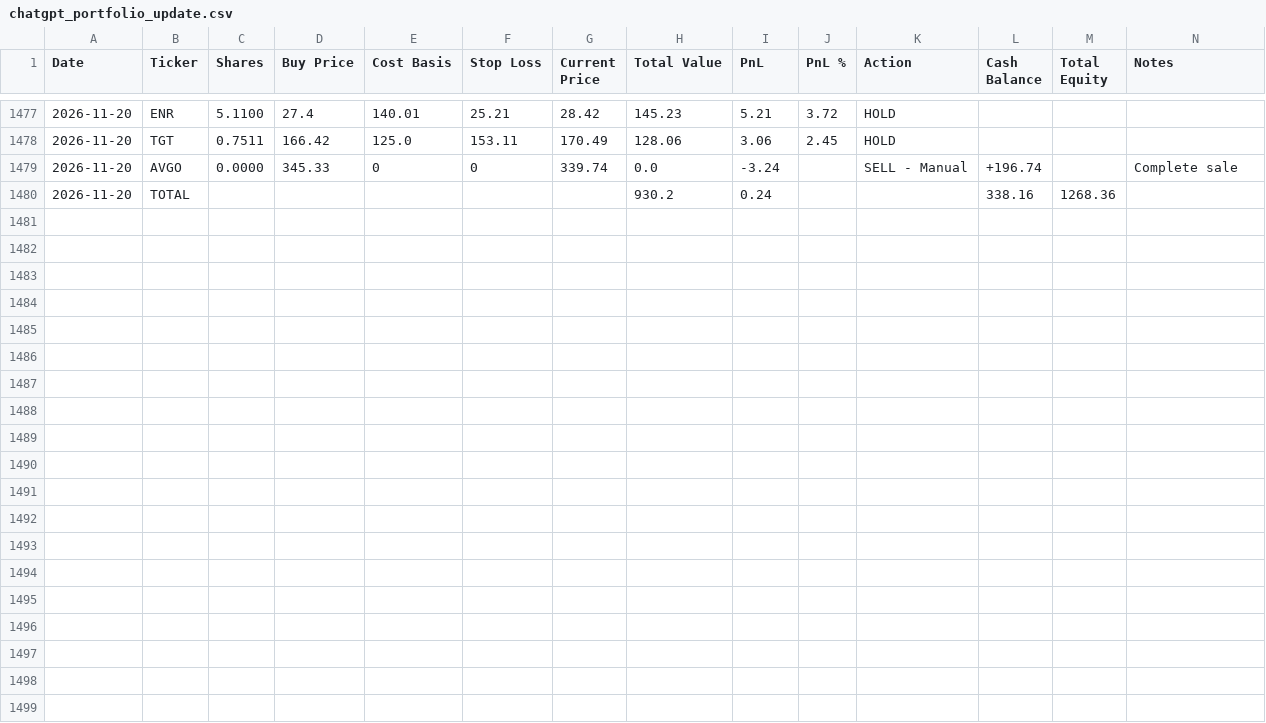
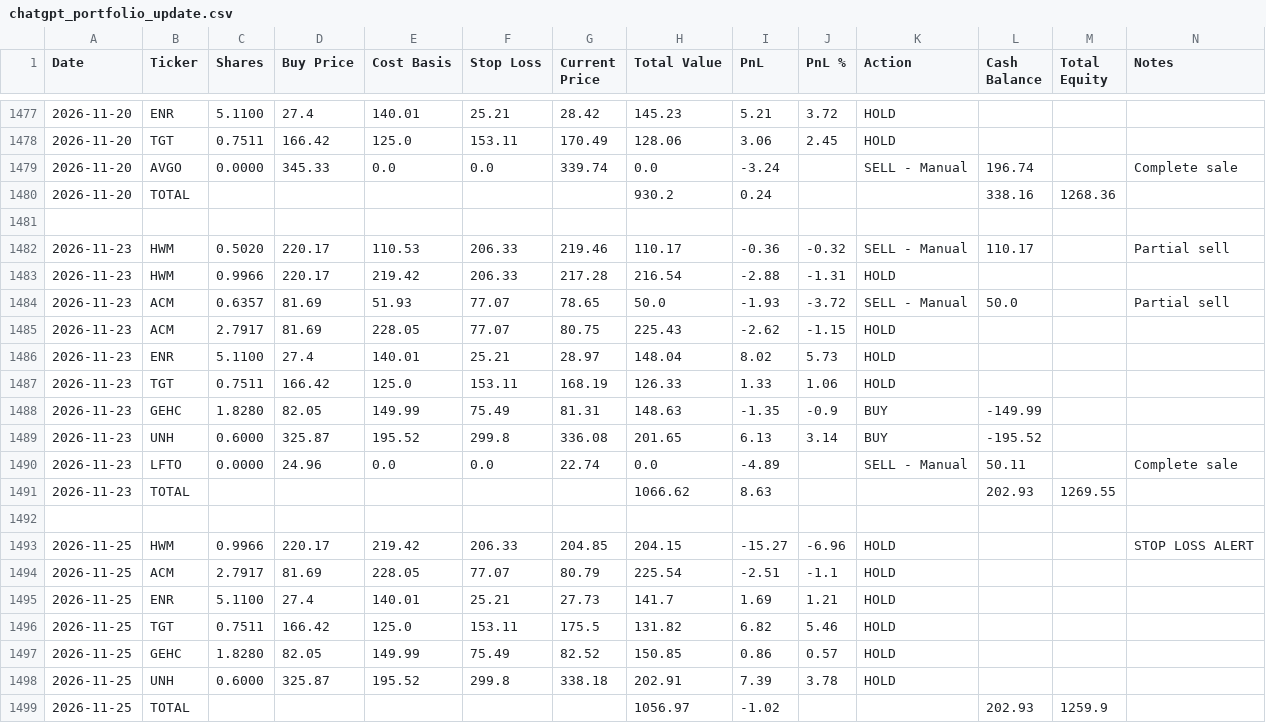
Before and after one commit to ofergr/ChatGPT-Micro-Cap-Experiment, a CSV file: Start Your Own/chatgpt_portfolio_update.csv, drawn as a sheet; only a part is shown, gaps mark what is left out.

```diff
--- a/Start Your Own/chatgpt_portfolio_update.csv
+++ b/Start Your Own/chatgpt_portfolio_update.csv
@@ -1478,3 +1478,22 @@ Date,Ticker,Shares,Buy Price,Cost Basis,Stop Loss,Current Price,Total Value,PnL,
 2026-11-20,TGT,0.7511,166.42,125.0,153.11,170.49,128.06,3.06,2.45,HOLD,,,
-2026-11-20,AVGO,0.0000,345.33,0,0,339.74,0.0,-3.24,,SELL - Manual,+196.74,,Complete sale
+2026-11-20,AVGO,0.0000,345.33,0.0,0.0,339.74,0.0,-3.24,,SELL - Manual,196.74,,Complete sale
 2026-11-20,TOTAL,,,,,,930.2,0.24,,,338.16,1268.36,
+,,,,,,,,,,,,,
+2026-11-23,HWM,0.5020,220.17,110.53,206.33,219.46,110.17,-0.36,-0.32,SELL - Manual,110.17,,Partial sell
+2026-11-23,HWM,0.9966,220.17,219.42,206.33,217.28,216.54,-2.88,-1.31,HOLD,,,
+2026-11-23,ACM,0.6357,81.69,51.93,77.07,78.65,50.0,-1.93,-3.72,SELL - Manual,50.0,,Partial sell
+2026-11-23,ACM,2.7917,81.69,228.05,77.07,80.75,225.43,-2.62,-1.15,HOLD,,,
+2026-11-23,ENR,5.1100,27.4,140.01,25.21,28.97,148.04,8.02,5.73,HOLD,,,
+2026-11-23,TGT,0.7511,166.42,125.0,153.11,168.19,126.33,1.33,1.06,HOLD,,,
+2026-11-23,GEHC,1.8280,82.05,149.99,75.49,81.31,148.63,-1.35,-0.9,BUY,-149.99,,
+2026-11-23,UNH,0.6000,325.87,195.52,299.8,336.08,201.65,6.13,3.14,BUY,-195.52,,
+2026-11-23,LFTO,0.0000,24.96,0.0,0.0,22.74,0.0,-4.89,,SELL - Manual,50.11,,Complete sale
+2026-11-23,TOTAL,,,,,,1066.62,8.63,,,202.93,1269.55,
+,,,,,,,,,,,,,
+2026-11-25,HWM,0.9966,220.17,219.42,206.33,204.85,204.15,-15.27,-6.96,HOLD,,,STOP LOSS ALERT
+2026-11-25,ACM,2.7917,81.69,228.05,77.07,80.79,225.54,-2.51,-1.1,HOLD,,,
+2026-11-25,ENR,5.1100,27.4,140.01,25.21,27.73,141.7,1.69,1.21,HOLD,,,
+2026-11-25,TGT,0.7511,166.42,125.0,153.11,175.5,131.82,6.82,5.46,HOLD,,,
+2026-11-25,GEHC,1.8280,82.05,149.99,75.49,82.52,150.85,0.86,0.57,HOLD,,,
+2026-11-25,UNH,0.6000,325.87,195.52,299.8,338.18,202.91,7.39,3.78,HOLD,,,
+2026-11-25,TOTAL,,,,,,1056.97,-1.02,,,202.93,1259.9,
```
Also changed, not shown: Start Your Own/chatgpt_trade_log.csv.
